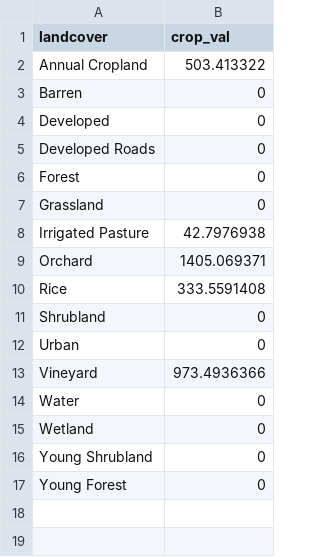
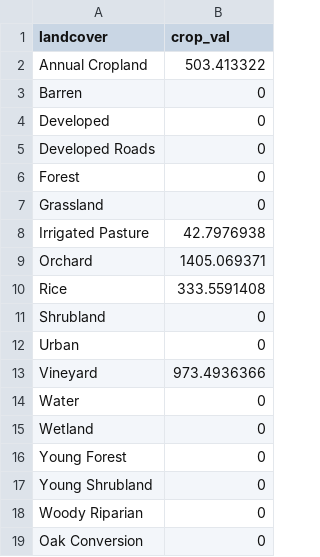
Before and after one commit to mtukman/mercedtool, a CSV file: MASTER_DATA/Tables/LUTables/lut_crop_value.csv, drawn as a sheet.

```diff
--- a/MASTER_DATA/Tables/LUTables/lut_crop_value.csv
+++ b/MASTER_DATA/Tables/LUTables/lut_crop_value.csv
@@ -15,3 +15,5 @@ Water,0
 Wetland,0
+Young Forest,0
 Young Shrubland,0
-Young Forest,0
+Woody Riparian,0
+Oak Conversion,0
```
Also changed, not shown: MASTER_DATA/Tables/CarbonTables/Carb30.csv, MASTER_DATA/Tables/LUTables/lut_nitrates.csv, 12 other files.
